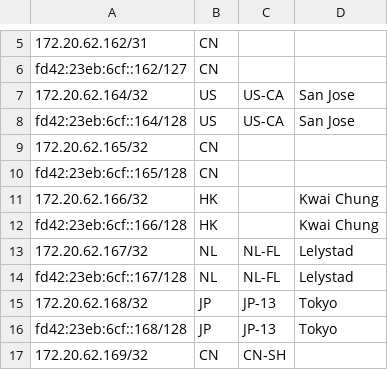
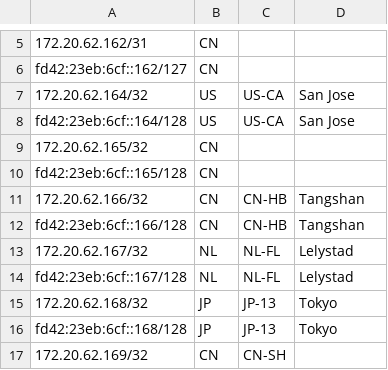
Before and after one commit to SessionHu/dn42-homepage, a CSV file: html/geofeed.csv, drawn as a sheet; only a part is shown, gaps mark what is left out.

```diff
--- a/html/geofeed.csv
+++ b/html/geofeed.csv
@@ -10,4 +10,4 @@ fd42:23eb:6cf::164/128,US,US-CA,San Jose,
 fd42:23eb:6cf::165/128,CN,,,
-172.20.62.166/32,HK,,Kwai Chung,
-fd42:23eb:6cf::166/128,HK,,Kwai Chung,
+172.20.62.166/32,CN,CN-HB,Tangshan,
+fd42:23eb:6cf::166/128,CN,CN-HB,Tangshan,
 172.20.62.167/32,NL,NL-FL,Lelystad,
```
Also changed, not shown: 1 other file.
